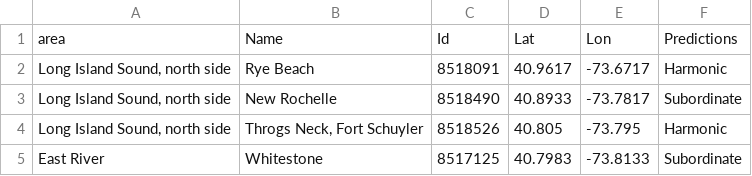
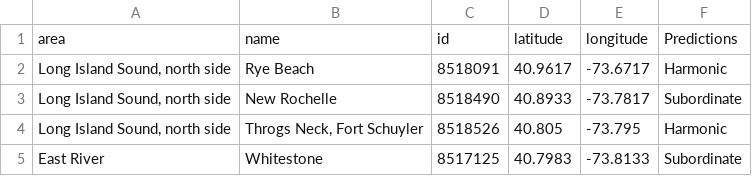
Before and after one commit to apsteinmetz/oyster, a CSV file: data/tide_stations_nyc.csv, drawn as a sheet; only a part is shown; removed rows and columns are numbered as before the commit, all else as after; the diff names each change by its address in the sheet, - before the commit and + after, or states it on an @@ line.

Commit message:
get closest stations

```diff
--- a/data/tide_stations_nyc.csv
+++ b/data/tide_stations_nyc.csv
-row 1: area | Name | Id | Lat | Lon | Predictions
+row 1: area | name | id | latitude | longitude | Predictions
```
Also changed, not shown: 9 other files.
